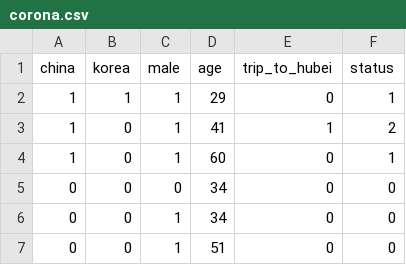
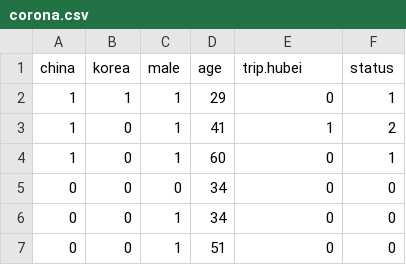
Before and after one commit to hongjai-rhee/public, a CSV file: corona.csv, drawn as a sheet; only a part is shown.

Commit message:
Update corona.csv

```diff
--- a/corona.csv
+++ b/corona.csv
@@ -1,2 +1,2 @@
-china,korea,male,age,trip_to_hubei,status
+china,korea,male,age,trip.hubei,status
 1,1,1,29,0,1
```
